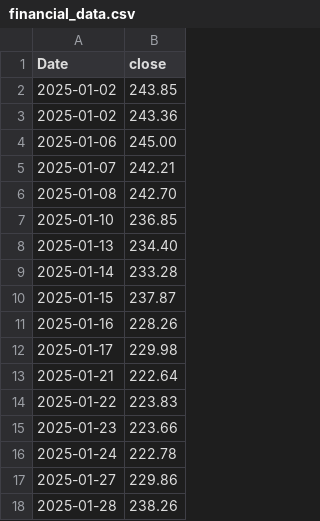
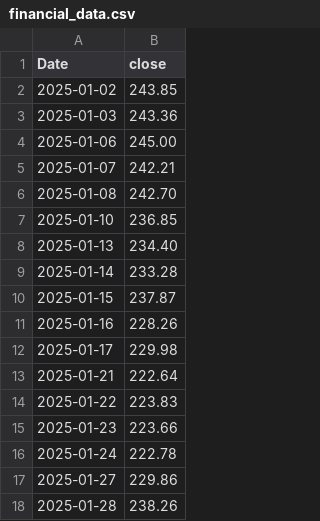
Before and after one commit to tomaszszz/financial-data, a CSV file: src/main/resources/financial_data.csv, drawn as a sheet.

Commit message:
adjusted for sending list in message

```diff
--- a/src/main/resources/financial_data.csv
+++ b/src/main/resources/financial_data.csv
@@ -2,3 +2,3 @@ Date;close
 2025-01-02;243.85
-2025-01-02;243.36
+2025-01-03;243.36
 2025-01-06;245.00
```
Also changed, not shown: 5 other files.
